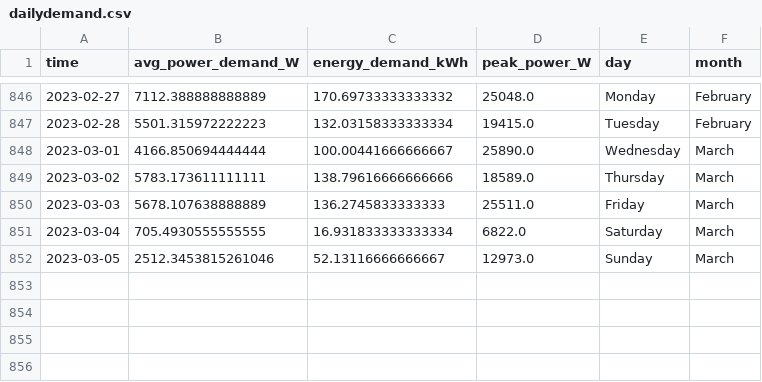
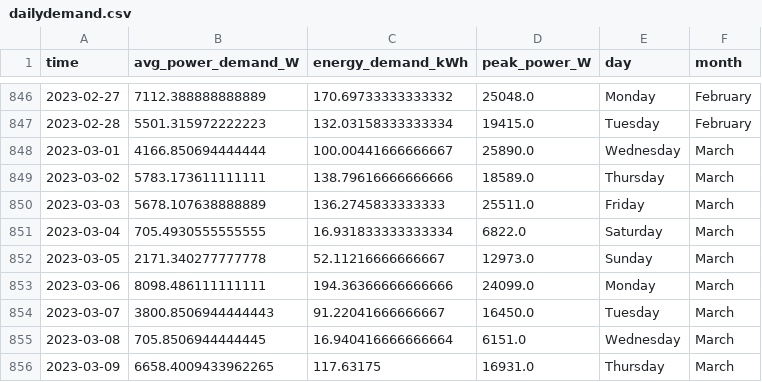
Before and after one commit to winston-edwin-chiong/slrpEV-data-dashboard, a CSV file: data/dailydemand.csv, drawn as a sheet; only a part is shown, gaps mark what is left out.

```diff
--- a/data/dailydemand.csv
+++ b/data/dailydemand.csv
@@ -851,2 +851,6 @@ time,avg_power_demand_W,energy_demand_kWh,peak_power_W,day,month
 2023-03-04,705.4930555555555,16.931833333333334,6822.0,Saturday,March
-2023-03-05,2512.3453815261046,52.13116666666667,12973.0,Sunday,March
+2023-03-05,2171.340277777778,52.11216666666667,12973.0,Sunday,March
+2023-03-06,8098.486111111111,194.36366666666666,24099.0,Monday,March
+2023-03-07,3800.8506944444443,91.22041666666667,16450.0,Tuesday,March
+2023-03-08,705.8506944444445,16.940416666666664,6151.0,Wednesday,March
+2023-03-09,6658.4009433962265,117.63175,16931.0,Thursday,March
```
Also changed, not shown: data/monthlydemand.csv, 6 other files.
